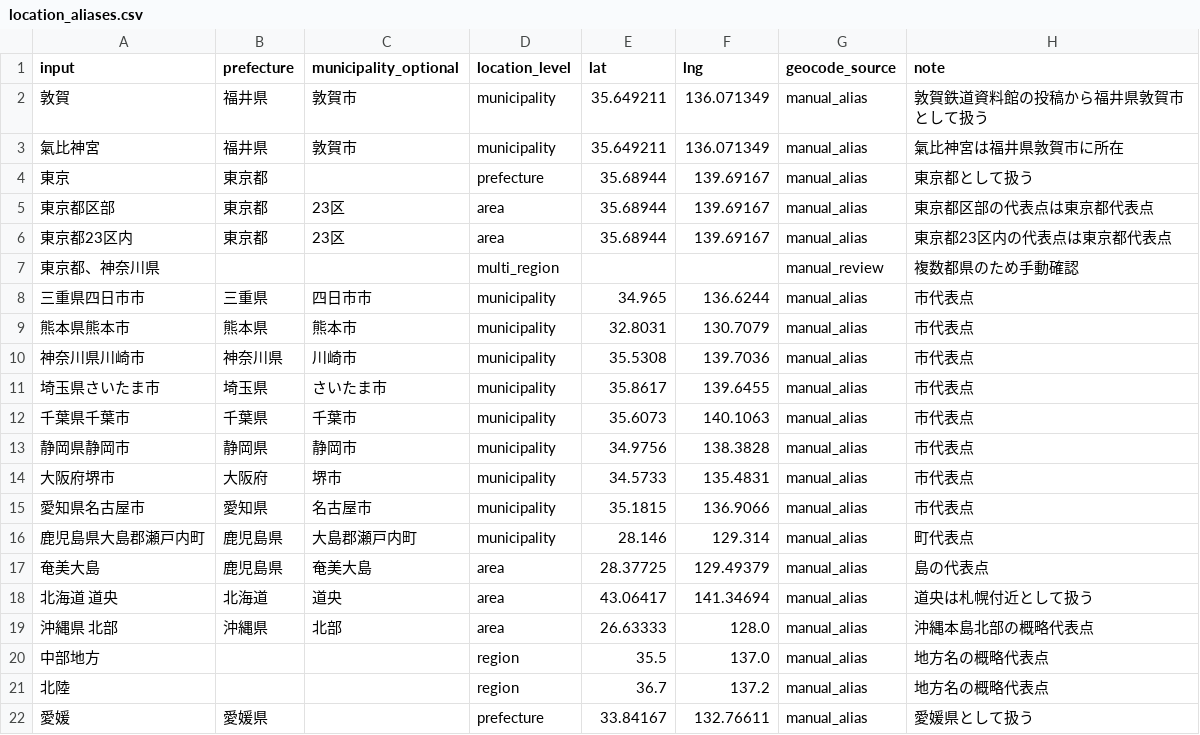
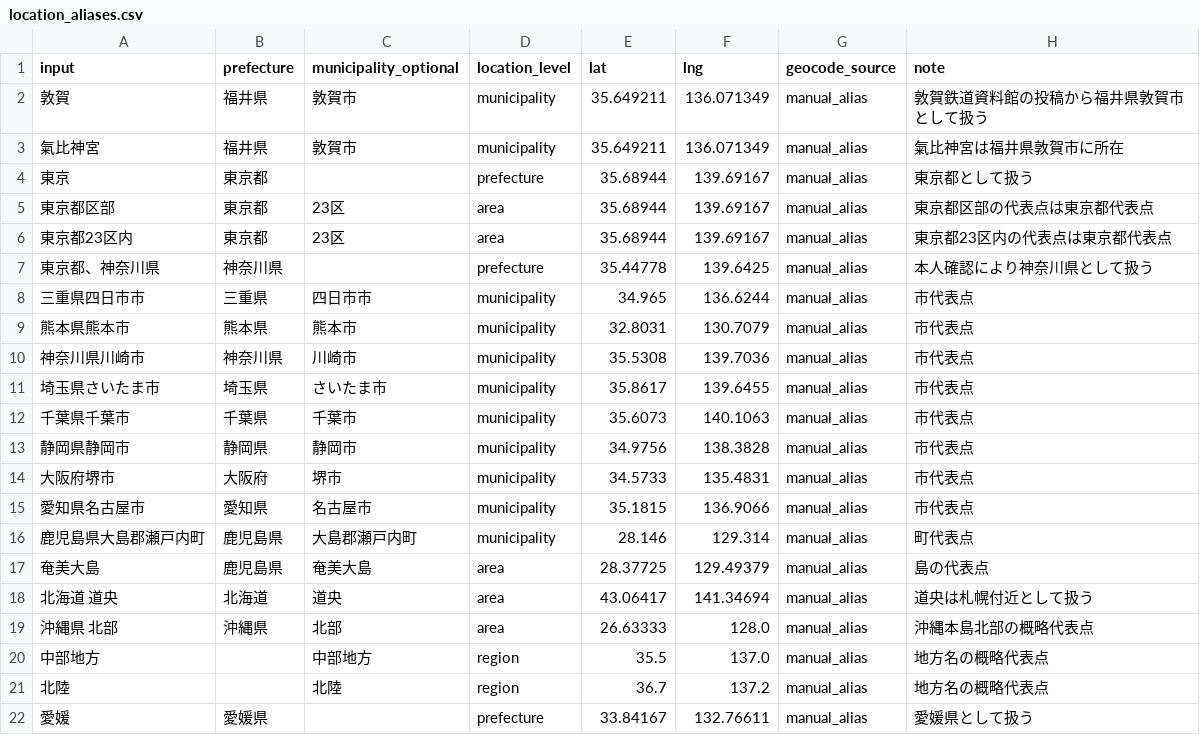
Before and after one commit to kazu098/fire-community-map, a CSV file: config/location_aliases.csv, drawn as a sheet.

Commit message:
Add Google Form delta sync script for new member locations
Adds scripts/sync_member_location_deltas.py to pull only new/changed
rows from the member location sheet, matching Discord avatars and
upserting into Supabase. Includes supporting overrides support in
normalize_member_locations.py, a manual alias fix, and public map
label fallback to the original location text.

```diff
--- a/config/location_aliases.csv
+++ b/config/location_aliases.csv
@@ -6,3 +6,3 @@ input,prefecture,municipality_optional,location_level,lat,lng,geocode_source,not
 東京都23区内,東京都,23区,area,35.68944,139.69167,manual_alias,東京都23区内の代表点は東京都代表点
-東京都、神奈川県,,,multi_region,,,manual_review,複数都県のため手動確認
+東京都、神奈川県,神奈川県,,prefecture,35.44778,139.6425,manual_alias,本人確認により神奈川県として扱う
 三重県四日市市,三重県,四日市市,municipality,34.965,136.6244,manual_alias,市代表点
@@ -19,4 +19,4 @@ input,prefecture,municipality_optional,location_level,lat,lng,geocode_source,not
 沖縄県 北部,沖縄県,北部,area,26.63333,128.0,manual_alias,沖縄本島北部の概略代表点
-中部地方,,,region,35.5,137.0,manual_alias,地方名の概略代表点
-北陸,,,region,36.7,137.2,manual_alias,地方名の概略代表点
+中部地方,,中部地方,region,35.5,137.0,manual_alias,地方名の概略代表点
+北陸,,北陸,region,36.7,137.2,manual_alias,地方名の概略代表点
 愛媛,愛媛県,,prefecture,33.84167,132.76611,manual_alias,愛媛県として扱う
```
Also changed, not shown: 4 other files.
